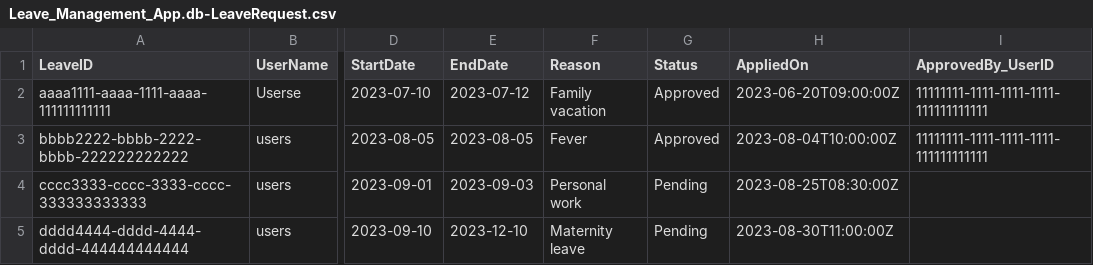
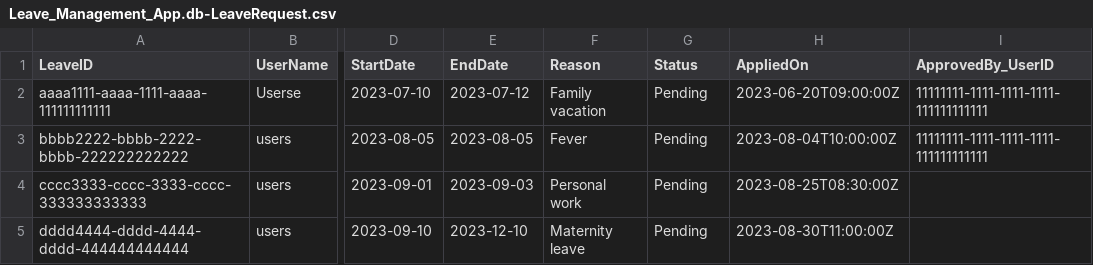
Before and after one commit to ahmedjilani123/Leave_Management_App, a CSV file: db/data/Leave_Management_App.db-LeaveRequest.csv, drawn as a sheet; only a part is shown, gaps mark what is left out; the diff names each change by its address in the sheet, - before the commit and + after, or states it on an @@ line.

```diff
--- a/db/data/Leave_Management_App.db-LeaveRequest.csv
+++ b/db/data/Leave_Management_App.db-LeaveRequest.csv
-G2:G3 (Status): Approved
+G2:G3 (Status): Pending
```
Also changed, not shown: db/data/Leave_Management_App.db-User_Data.csv, 20 other files.
